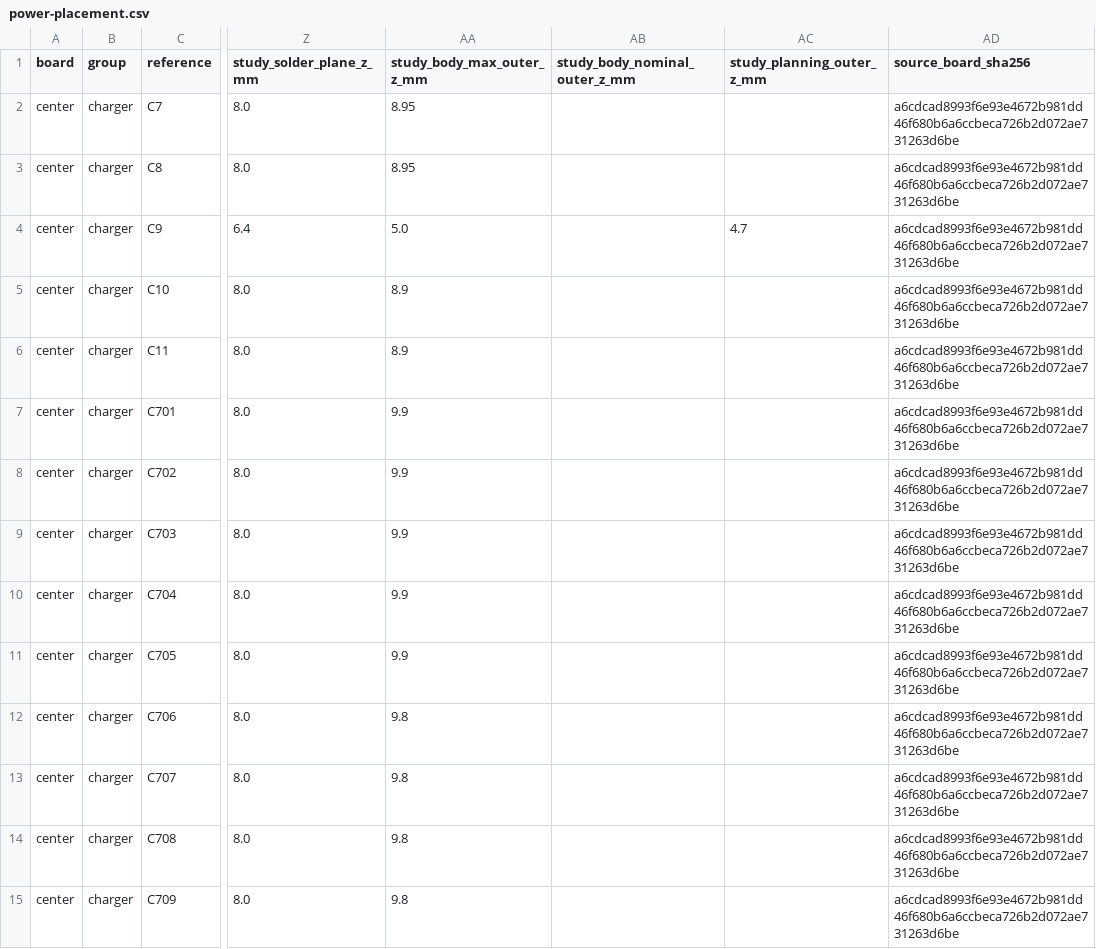
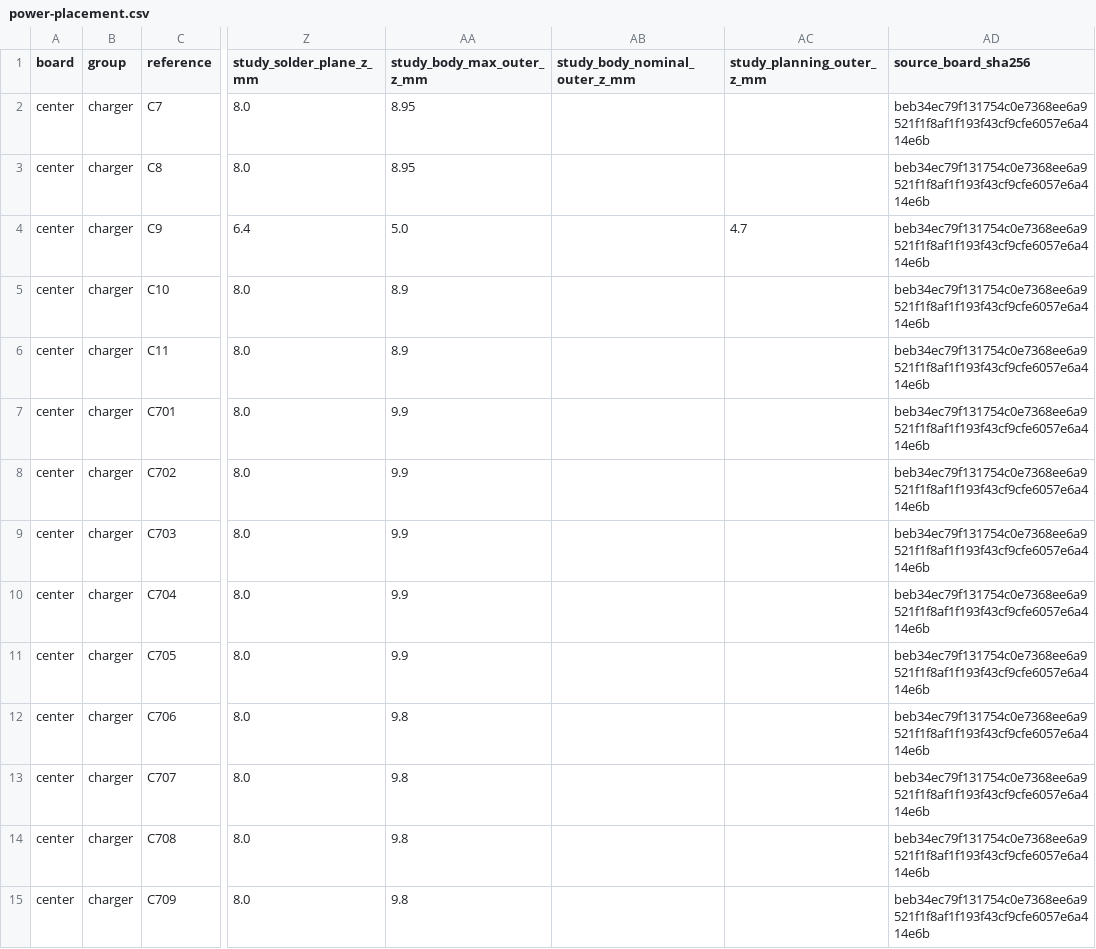
Before and after one commit to EwoudVV/ducktop2, a CSV file: mechanical/power-placement.csv, drawn as a sheet; only a part is shown, gaps mark what is left out; the diff covers the shown part only; the diff names each change by its address in the sheet, - before the commit and + after, or states it on an @@ line.

```diff
--- a/mechanical/power-placement.csv
+++ b/mechanical/power-placement.csv
-AD2:AD15 (source_board_sha256): a6cdcad8993f6e93e4672b981dd46f680b6a6ccbeca726b2d072ae731263d6be
+AD2:AD15 (source_board_sha256): beb34ec79f131754c0e7368ee6a9521f1f8af1f193f43cf9cfe6057e6a414e6b
```
Also changed, not shown: 170 edited cells elsewhere in this file, mechanical/component-placement.csv, 15 other files.
